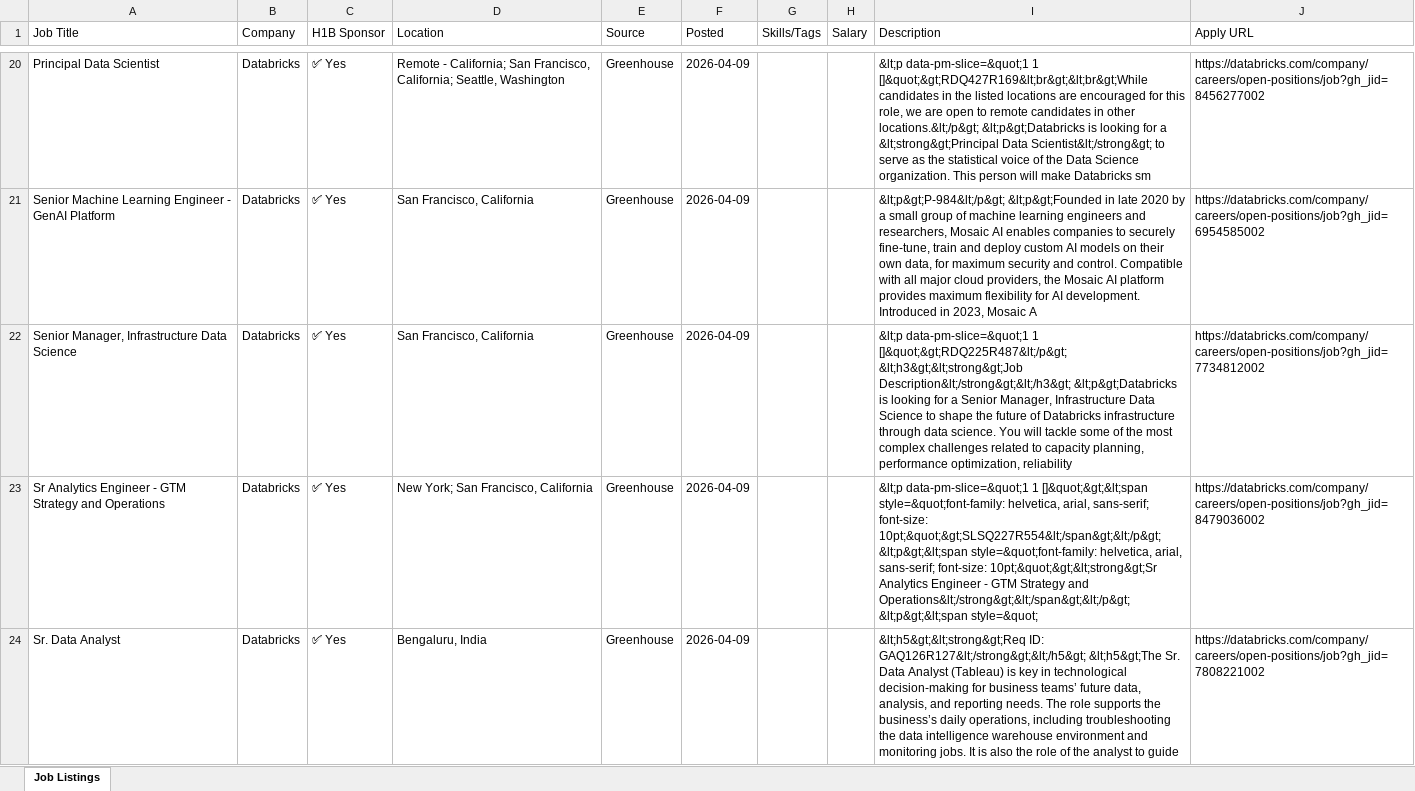
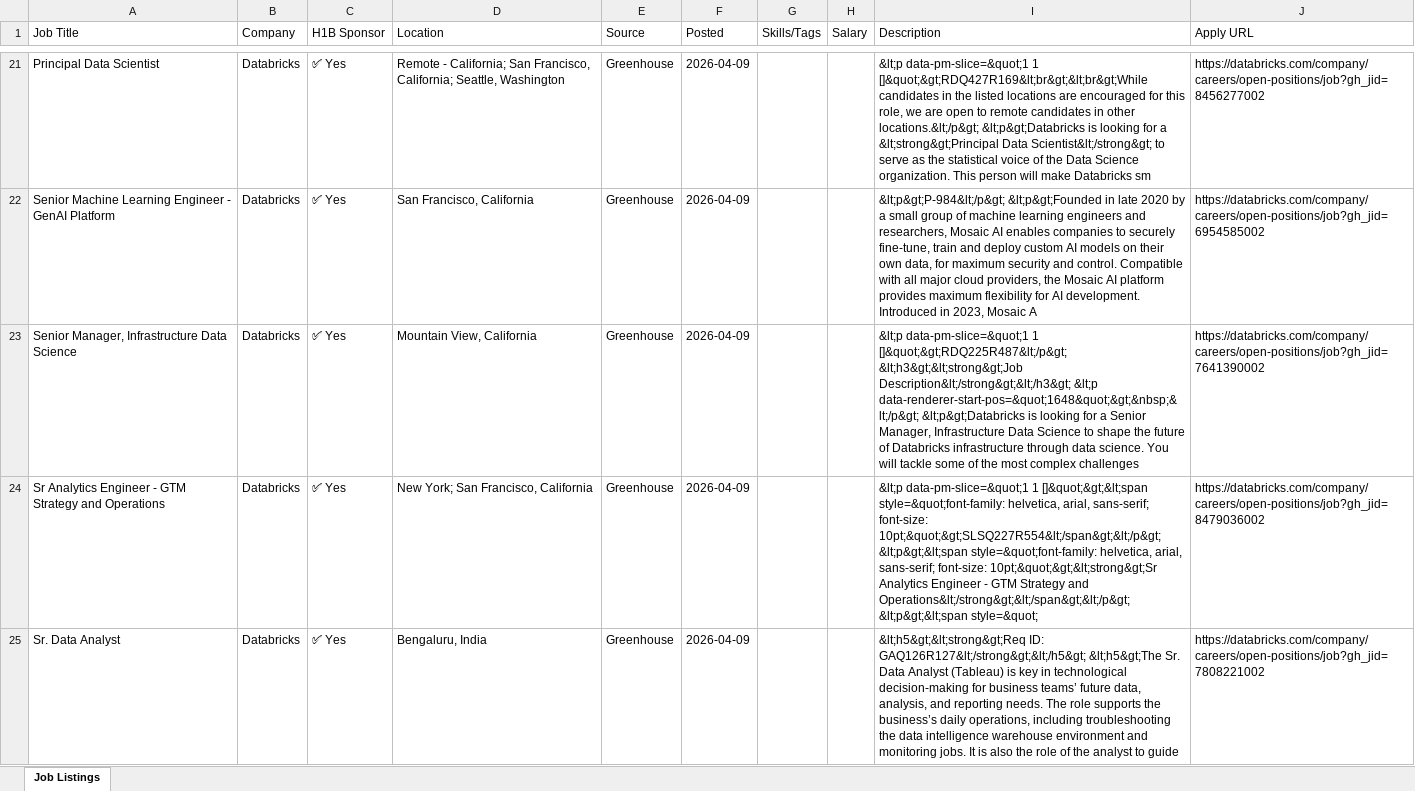
Before and after one commit to raagasindhu99/job-monitor, an Excel workbook: job-monitor/job_monitor.xlsx, sheet Job Listings, drawn as a sheet; only a part is shown, gaps mark what is left out; values as stored, in another font and other column widths than the file's, no cell formats; addresses are those after the commit; the diff covers the shown part only; the diff names each change by its address in the sheet, - before the commit and + after, or states it on an @@ line.

```diff
--- a/job-monitor/job_monitor.xlsx (sheet Job Listings)
+++ b/job-monitor/job_monitor.xlsx (sheet Job Listings)
-D23 (Location): San Francisco, California
+D23 (Location): Mountain View, California
-I23 (Description): …&lt;h3&gt;&lt;strong&gt;Job Description&lt;/strong&gt;&lt;/h3&gt; &lt;p&gt;Databricks is looking for a Senior Manager, Infrastructure Data Science to shape the future of Databricks infrastructure through data science. You will tackle some of the most complex challenges related to capacity planning, performance optimization, reliability
+I23 (Description): …&lt;h3&gt;&lt;strong&gt;Job Description&lt;/strong&gt;&lt;/h3&gt; &lt;p data-renderer-start-pos=&quot;1648&quot;&gt;&nbsp;&lt;/p&gt; &lt;p&gt;Databricks is looking for a Senior Manager, Infrastructure Data Science to shape the future of Databricks infrastructure through data science. You will tackle some of the most complex challenges
-J23 (Apply URL): https://databricks.com/company/careers/open-positions/job?gh_jid=7734812002
+J23 (Apply URL): https://databricks.com/company/careers/open-positions/job?gh_jid=7641390002
```
Also changed, not shown: 3 added rows, 2 removed rows and 4 edited cells elsewhere in this sheet, cell formats, job_monitor.xlsx, 4 other files.
